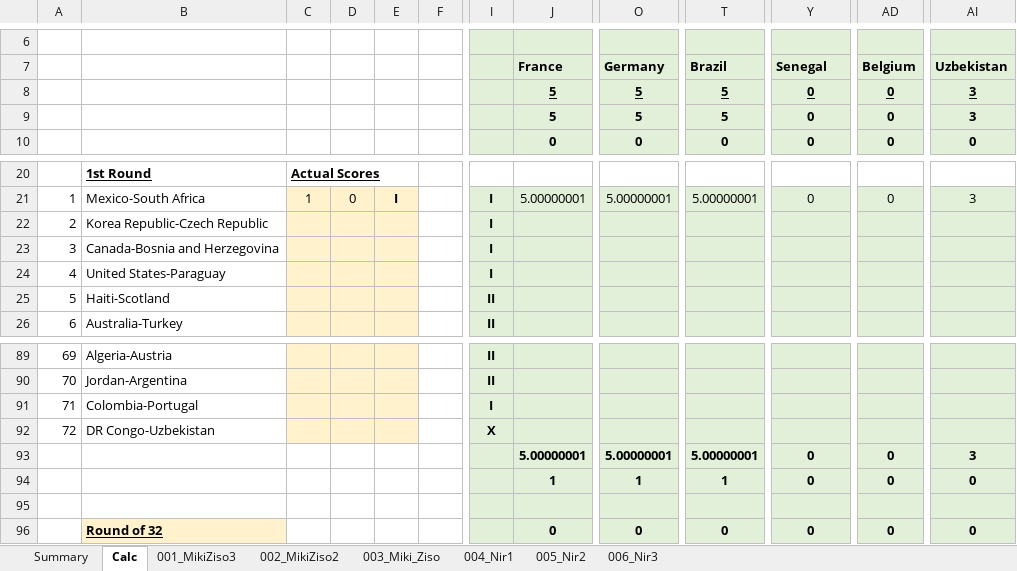
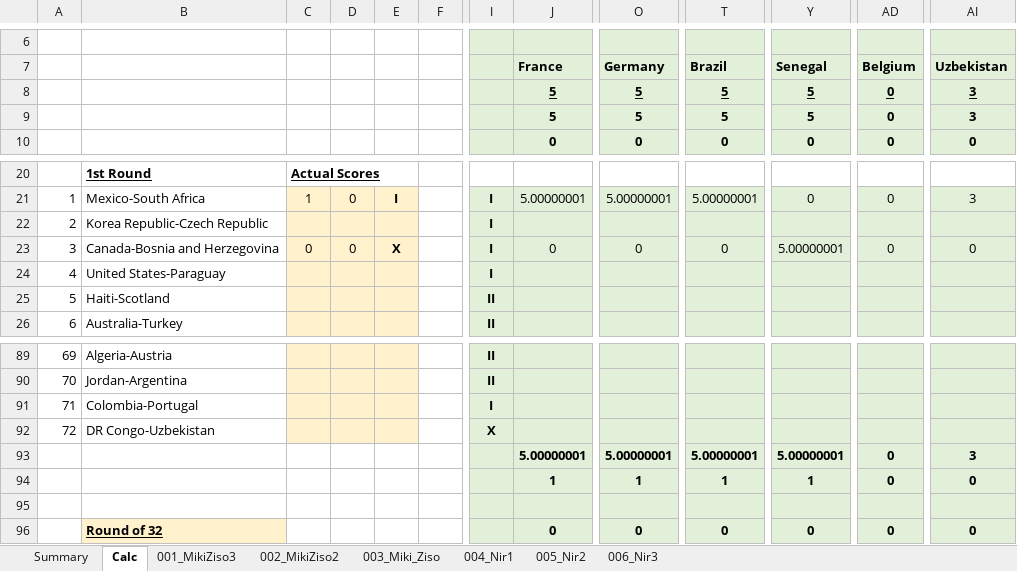
Before and after one commit to mikizi/toto, an Excel workbook: xlsx/Master WorldCup26.xlsx, sheet Calc, drawn as a sheet; only a part is shown, gaps mark what is left out; values as stored, in another font and other column widths than the file's, no borders; the diff names each change by its address in the sheet, - before the commit and + after, or states it on an @@ line.

```diff
--- a/xlsx/Master WorldCup26.xlsx (sheet Calc)
+++ b/xlsx/Master WorldCup26.xlsx (sheet Calc)
-Y8:Y9: 0
+Y8:Y9: 5
-C23: (empty)
+C23: 0
-D23: (empty)
+D23: 0
-E23: (empty)
+E23: X
-J23: (empty)
+J23: 0
-O23: (empty)
+O23: 0
-T23: (empty)
+T23: 0
-Y23: (empty)
+Y23: 5.00000001
-AD23: (empty)
+AD23: 0
-AI23: (empty)
+AI23: 0
-Y93: 0
+Y93: 5.00000001
-Y94: 0
+Y94: 1
```
Also changed, not shown: sheet Summary, 2 other files.
